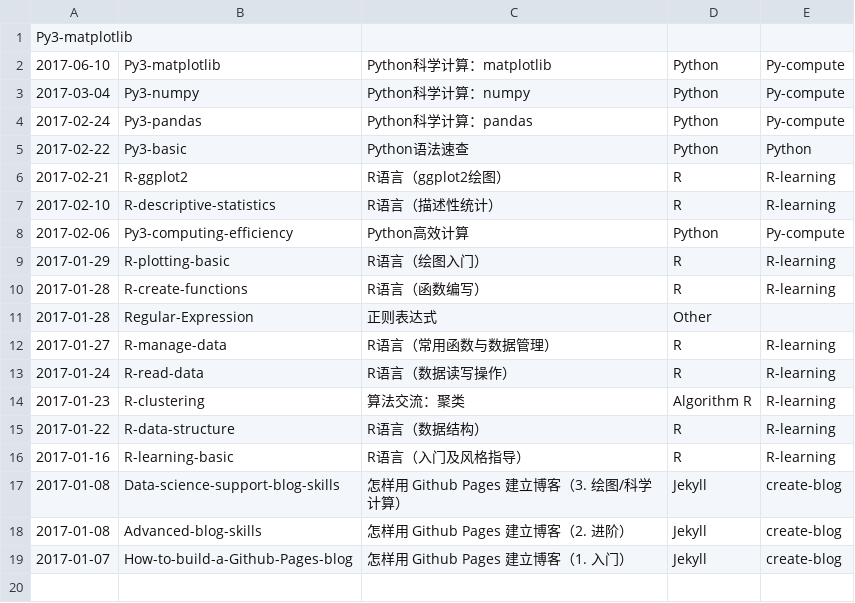
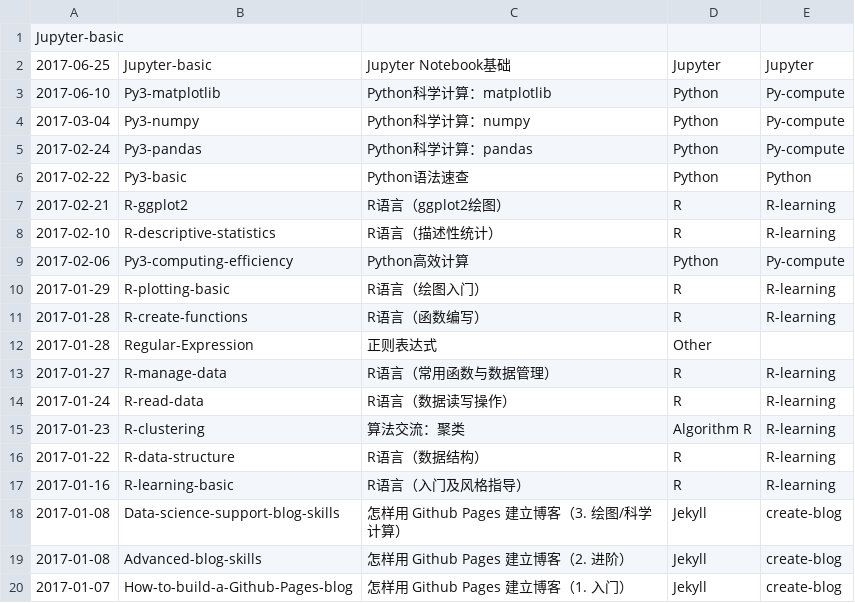
Before and after one commit to wklchris/wklchris.github.io, a CSV file: ipynb/_post_head.csv, drawn as a sheet.

Commit message:
New post: Jupyter-basic.

```diff
--- a/ipynb/_post_head.csv
+++ b/ipynb/_post_head.csv
@@ -1,2 +1,3 @@
-Py3-matplotlib
+Jupyter-basic
+2017-06-25,Jupyter-basic,Jupyter Notebook基础,Jupyter,Jupyter
 2017-06-10,Py3-matplotlib,Python科学计算：matplotlib,Python,Py-compute
```
Also changed, not shown: 3 other files.
